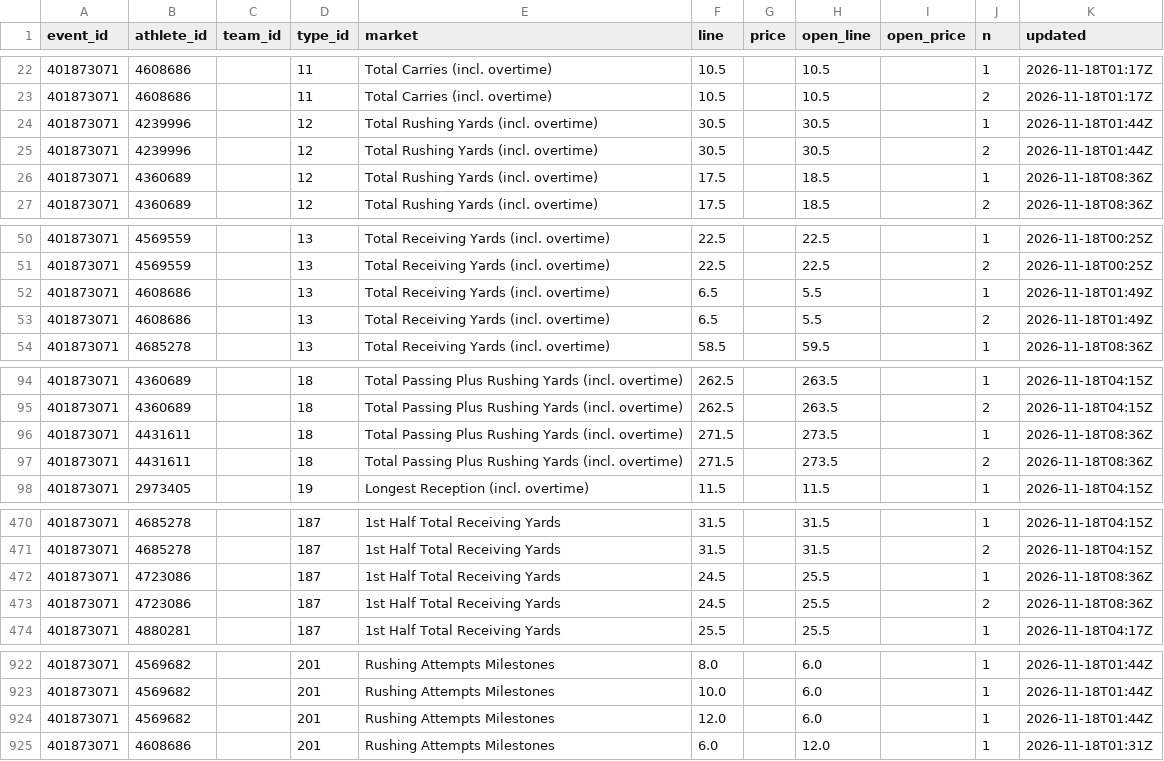
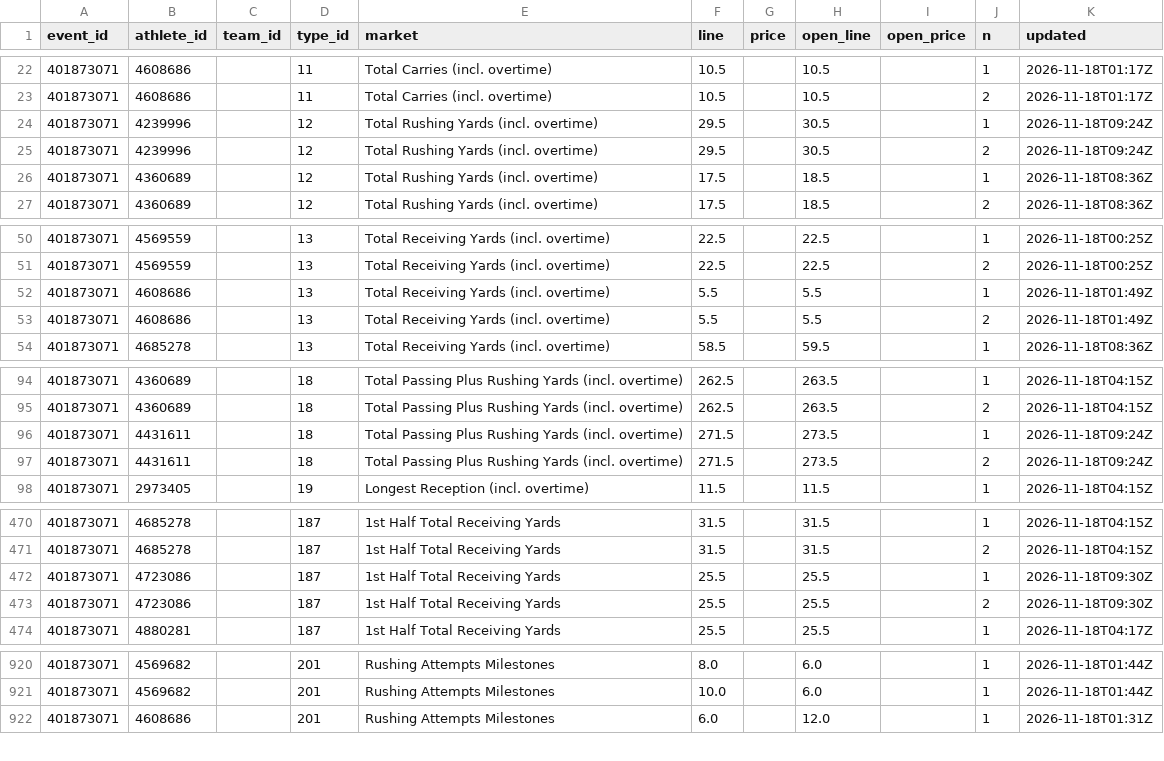
Before and after one commit to Seed808/theesness-data, a CSV file: data/espn/nfl/props/401873071/latest.csv, drawn as a sheet; only a part is shown, gaps mark what is left out; the diff covers the shown part only.

```diff
--- a/data/espn/nfl/props/401873071/latest.csv
+++ b/data/espn/nfl/props/401873071/latest.csv
@@ -23,4 +23,4 @@ event_id,athlete_id,team_id,type_id,market,line,price,open_line,open_price,n,upd
 401873071,4608686,,11,Total Carries (incl. overtime),10.5,,10.5,,2,2026-11-18T01:17Z
-401873071,4239996,,12,Total Rushing Yards (incl. overtime),30.5,,30.5,,1,2026-11-18T01:44Z
-401873071,4239996,,12,Total Rushing Yards (incl. overtime),30.5,,30.5,,2,2026-11-18T01:44Z
+401873071,4239996,,12,Total Rushing Yards (incl. overtime),29.5,,30.5,,1,2026-11-18T09:24Z
+401873071,4239996,,12,Total Rushing Yards (incl. overtime),29.5,,30.5,,2,2026-11-18T09:24Z
 401873071,4360689,,12,Total Rushing Yards (incl. overtime),17.5,,18.5,,1,2026-11-18T08:36Z
@@ -51,4 +51,4 @@ event_id,athlete_id,team_id,type_id,market,line,price,open_line,open_price,n,upd
 401873071,4569559,,13,Total Receiving Yards (incl. overtime),22.5,,22.5,,2,2026-11-18T00:25Z
-401873071,4608686,,13,Total Receiving Yards (incl. overtime),6.5,,5.5,,1,2026-11-18T01:49Z
-401873071,4608686,,13,Total Receiving Yards (incl. overtime),6.5,,5.5,,2,2026-11-18T01:49Z
+401873071,4608686,,13,Total Receiving Yards (incl. overtime),5.5,,5.5,,1,2026-11-18T01:49Z
+401873071,4608686,,13,Total Receiving Yards (incl. overtime),5.5,,5.5,,2,2026-11-18T01:49Z
 401873071,4685278,,13,Total Receiving Yards (incl. overtime),58.5,,59.5,,1,2026-11-18T08:36Z
@@ -95,4 +95,4 @@ event_id,athlete_id,team_id,type_id,market,line,price,open_line,open_price,n,upd
 401873071,4360689,,18,Total Passing Plus Rushing Yards (incl. overtime),262.5,,263.5,,2,2026-11-18T04:15Z
-401873071,4431611,,18,Total Passing Plus Rushing Yards (incl. overtime),271.5,,273.5,,1,2026-11-18T08:36Z
-401873071,4431611,,18,Total Passing Plus Rushing Yards (incl. overtime),271.5,,273.5,,2,2026-11-18T08:36Z
+401873071,4431611,,18,Total Passing Plus Rushing Yards (incl. overtime),271.5,,273.5,,1,2026-11-18T09:24Z
+401873071,4431611,,18,Total Passing Plus Rushing Yards (incl. overtime),271.5,,273.5,,2,2026-11-18T09:24Z
 401873071,2973405,,19,Longest Reception (incl. overtime),11.5,,11.5,,1,2026-11-18T04:15Z
@@ -471,4 +471,4 @@ event_id,athlete_id,team_id,type_id,market,line,price,open_line,open_price,n,upd
 401873071,4685278,,187,1st Half Total Receiving Yards,31.5,,31.5,,2,2026-11-18T04:15Z
-401873071,4723086,,187,1st Half Total Receiving Yards,24.5,,25.5,,1,2026-11-18T08:36Z
-401873071,4723086,,187,1st Half Total Receiving Yards,24.5,,25.5,,2,2026-11-18T08:36Z
+401873071,4723086,,187,1st Half Total Receiving Yards,25.5,,25.5,,1,2026-11-18T09:30Z
+401873071,4723086,,187,1st Half Total Receiving Yards,25.5,,25.5,,2,2026-11-18T09:30Z
 401873071,4880281,,187,1st Half Total Receiving Yards,25.5,,25.5,,1,2026-11-18T04:17Z
@@ -923,3 +921,2 @@ event_id,athlete_id,team_id,type_id,market,line,price,open_line,open_price,n,upd
 401873071,4569682,,201,Rushing Attempts Milestones,10.0,,6.0,,1,2026-11-18T01:44Z
-401873071,4569682,,201,Rushing Attempts Milestones,12.0,,6.0,,1,2026-11-18T01:44Z
 401873071,4608686,,201,Rushing Attempts Milestones,6.0,,12.0,,1,2026-11-18T01:31Z
```
Also changed, not shown: 1 added row, 3 removed rows and 21 edited cells elsewhere in this file, data/espn/nfl/props/401873066/latest.csv, 36 other files.
